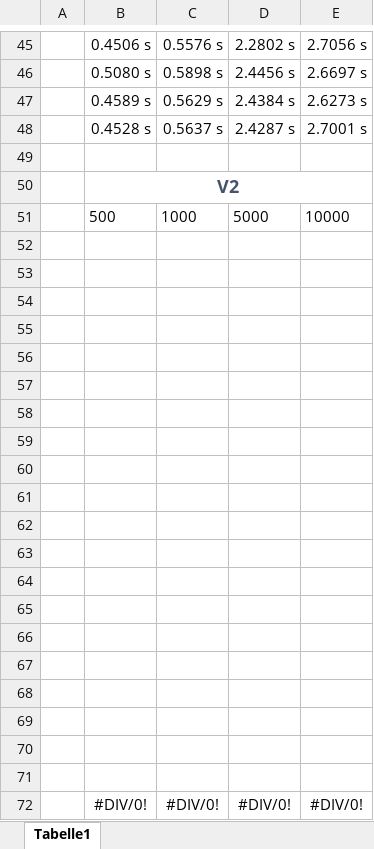
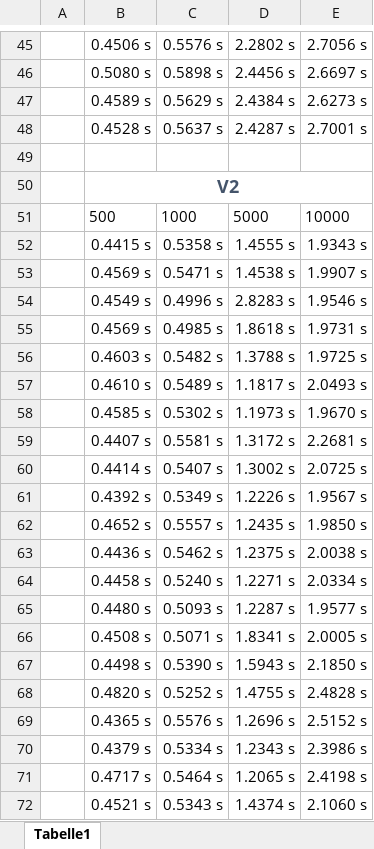
Before and after one commit to Miradorn/master_thesis, an Excel workbook: data/TesslaServer Number of Events Benchmark.xlsx, sheet Tabelle1, drawn as a sheet; only a part is shown, gaps mark what is left out; values as stored, in another font and other column widths than the file's, no borders; charts and pictures and table styles not drawn; removed rows and columns are numbered as before the commit, all else as after; the diff names each change by its address in the sheet, - before the commit and + after, or states it on an @@ line.

```diff
--- a/data/TesslaServer Number of Events Benchmark.xlsx (sheet Tabelle1)
+++ b/data/TesslaServer Number of Events Benchmark.xlsx (sheet Tabelle1)
-row 52: (empty)
+row 52:  | 0.4415 s | 0.5358 s | 1.4555 s | 1.9343 s
-row 53: (empty)
+row 53:  | 0.4569 s | 0.5471 s | 1.4538 s | 1.9907 s
-row 54: (empty)
+row 54:  | 0.4549 s | 0.4996 s | 2.8283 s | 1.9546 s
-row 55: (empty)
+row 55:  | 0.4569 s | 0.4985 s | 1.8618 s | 1.9731 s
-row 56: (empty)
+row 56:  | 0.4603 s | 0.5482 s | 1.3788 s | 1.9725 s
-row 57: (empty)
+row 57:  | 0.4610 s | 0.5489 s | 1.1817 s | 2.0493 s
-row 58: (empty)
+row 58:  | 0.4585 s | 0.5302 s | 1.1973 s | 1.9670 s
-row 59: (empty)
+row 59:  | 0.4407 s | 0.5581 s | 1.3172 s | 2.2681 s
-row 60: (empty)
+row 60:  | 0.4414 s | 0.5407 s | 1.3002 s | 2.0725 s
-row 61: (empty)
+row 61:  | 0.4392 s | 0.5349 s | 1.2226 s | 1.9567 s
-row 62: (empty)
+row 62:  | 0.4652 s | 0.5557 s | 1.2435 s | 1.9850 s
-row 63: (empty)
+row 63:  | 0.4436 s | 0.5462 s | 1.2375 s | 2.0038 s
-row 64: (empty)
+row 64:  | 0.4458 s | 0.5240 s | 1.2271 s | 2.0334 s
-row 65: (empty)
+row 65:  | 0.4480 s | 0.5093 s | 1.2287 s | 1.9577 s
-row 66: (empty)
+row 66:  | 0.4508 s | 0.5071 s | 1.8341 s | 2.0005 s
-row 67: (empty)
+row 67:  | 0.4498 s | 0.5390 s | 1.5943 s | 2.1850 s
-row 68: (empty)
+row 68:  | 0.4820 s | 0.5252 s | 1.4755 s | 2.4828 s
-row 69: (empty)
+row 69:  | 0.4365 s | 0.5576 s | 1.2696 s | 2.5152 s
-row 70: (empty)
+row 70:  | 0.4379 s | 0.5334 s | 1.2343 s | 2.3986 s
-row 71: (empty)
+row 71:  | 0.4717 s | 0.5464 s | 1.2065 s | 2.4198 s
-row 72:  | #DIV/0! | #DIV/0! | #DIV/0! | #DIV/0!
+row 72:  | 0.4521 s | 0.5343 s | 1.4374 s | 2.1060 s
```
Also changed, not shown: charts or pictures, data/TesslaServer Number of Cores Benchmark.xlsx, data/TesslaServer Number of Nodes Benchmark.xlsx, 7 other files.
